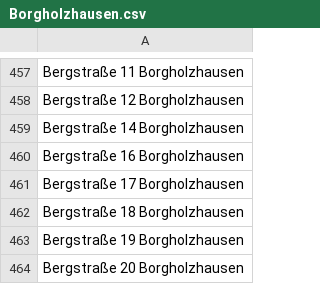
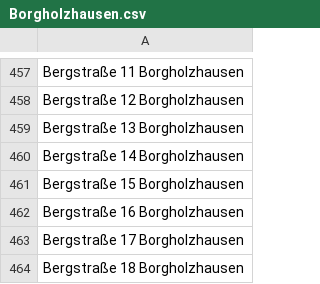
Before and after one commit to flohoff/kreisgt-addressentwicklung, a CSV file: Borgholzhausen.csv, drawn as a sheet; only a part is shown, gaps mark what is left out; the shorter side is filled out with more unchanged rows.

```diff
--- a/Borgholzhausen.csv
+++ b/Borgholzhausen.csv
@@ -458,3 +458,5 @@ Bergstraße 11 Borgholzhausen
 Bergstraße 12 Borgholzhausen
+Bergstraße 13 Borgholzhausen
 Bergstraße 14 Borgholzhausen
+Bergstraße 15 Borgholzhausen
 Bergstraße 16 Borgholzhausen
```
Also changed, not shown: Rietberg.csv, Verl.csv, 2 other files.
